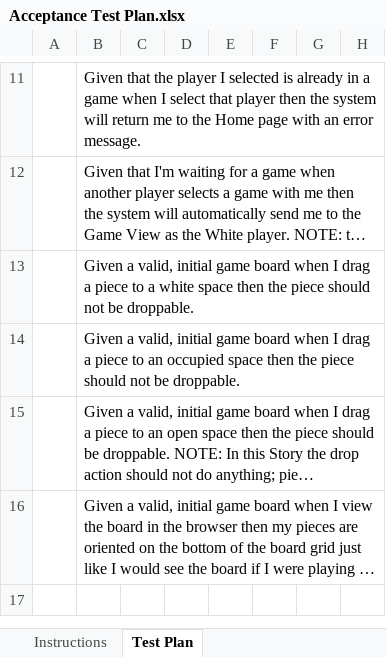
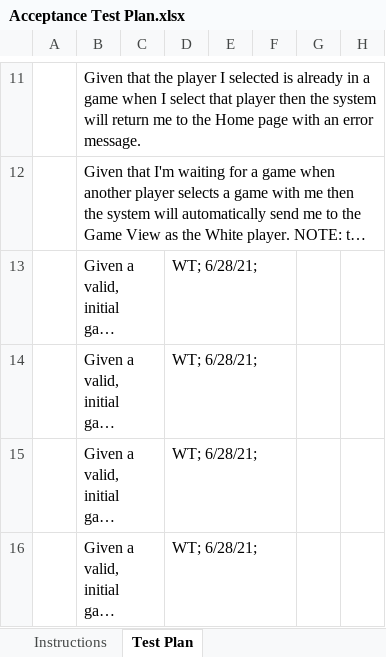
Before and after one commit to nk6706/Checkers_game, an Excel workbook: etc/Acceptance Test Plan.xlsx, sheet Test Plan, drawn as a sheet; only a part is shown, gaps mark what is left out; long unchanged cells end in …; values as stored, in another font and other column widths than the file's, no borders; conditional formats not drawn; the diff names each change by its address in the sheet, - before the commit and + after, or states it on an @@ line.

Commit message:
acceptance testing WT

```diff
--- a/etc/Acceptance Test Plan.xlsx (sheet Test Plan)
+++ b/etc/Acceptance Test Plan.xlsx (sheet Test Plan)
-D13:D16: (empty)
+D13:D16: WT; 6/28/21;
```
